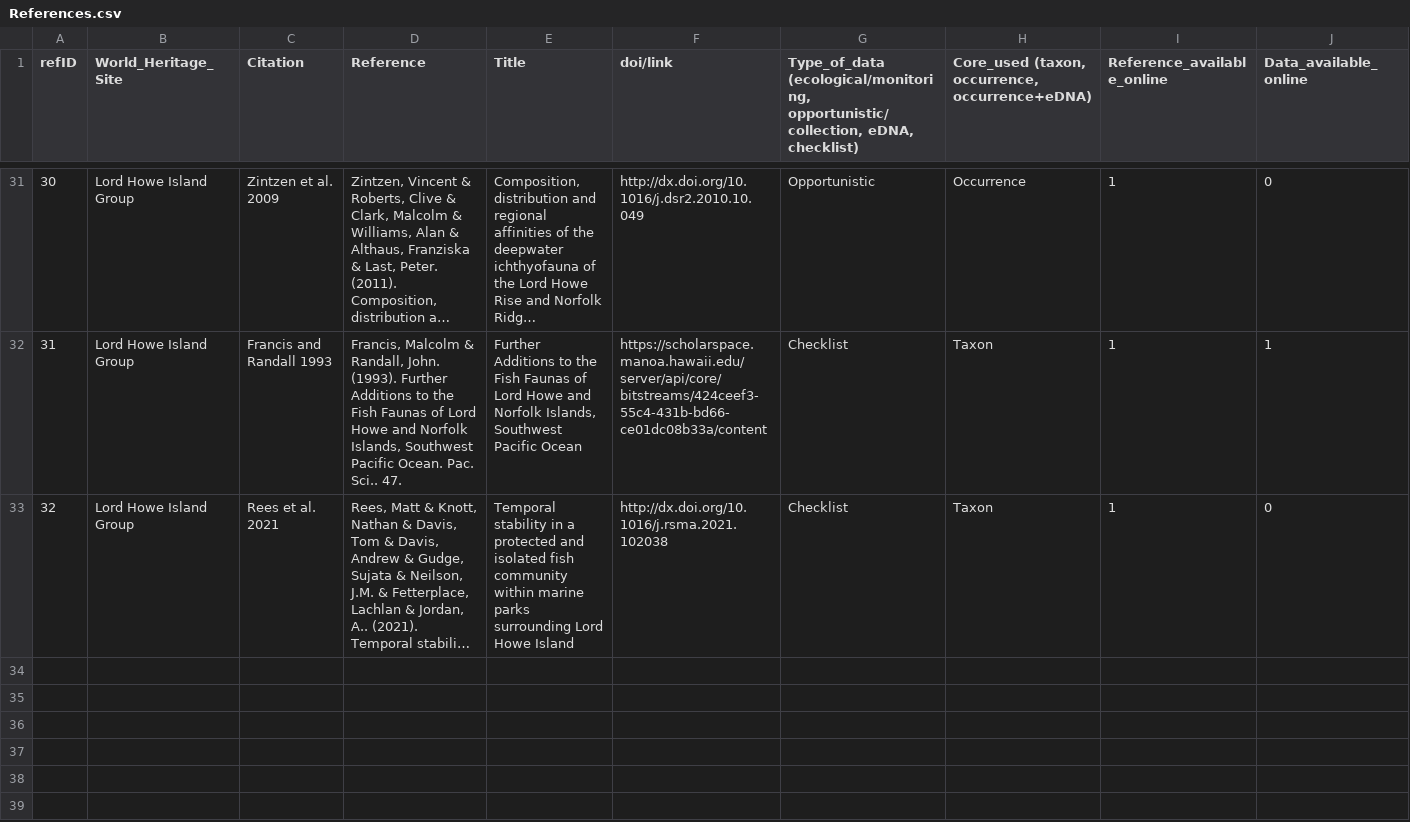
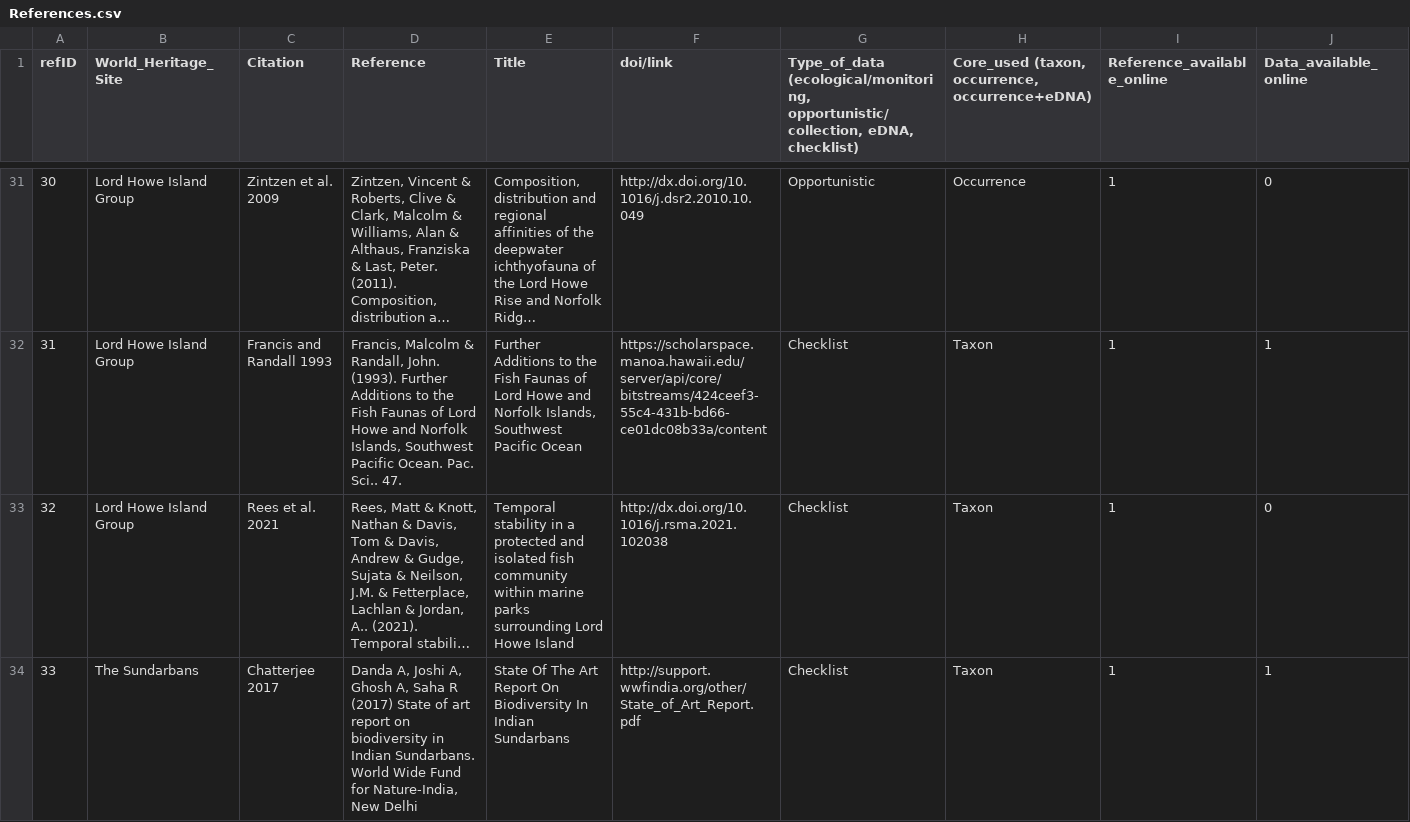
Before and after one commit to iobis/mwhs-data-mobilization, a CSV file: datasets/References.csv, drawn as a sheet; only a part is shown, gaps mark what is left out; long unchanged cells end in …; rows hold the shown columns only; the diff covers the shown part only; the diff names each change by its address in the sheet, - before the commit and + after, or states it on an @@ line.

Commit message:
Added references for Coiba and Sundarbans

```diff
--- a/datasets/References.csv
+++ b/datasets/References.csv
+row 34: 33 | The Sundarbans | Chatterjee 2017 | Danda A, Joshi A, Ghosh A, Saha R (2017) State of art report on biodiversity in Indian Sundarbans. World Wide Fund for Nature-India, New Delhi | State Of The Art Report On Biodiversity In Indian Sundarbans | http://support.wwfindia.org/other/State_of_Art_Report.pdf | Checklist | Taxon | 1 | 1
```
Also changed, not shown: 2 added rows elsewhere in this file, 10 other files.
